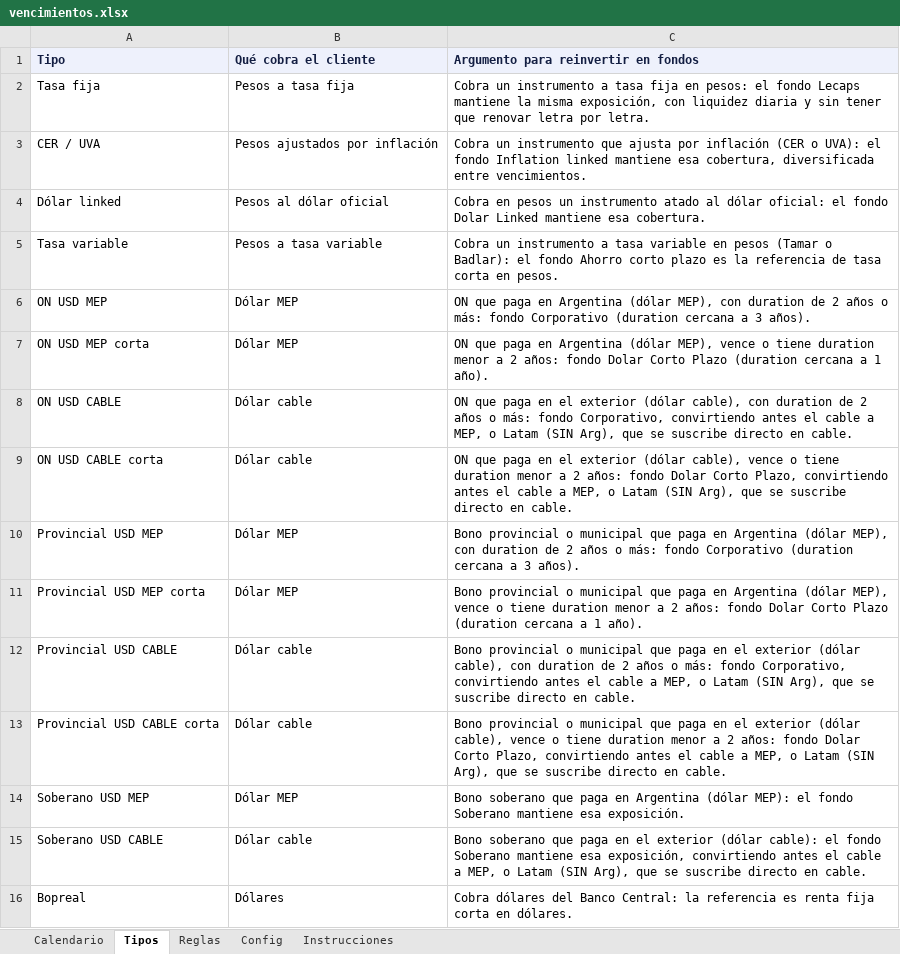
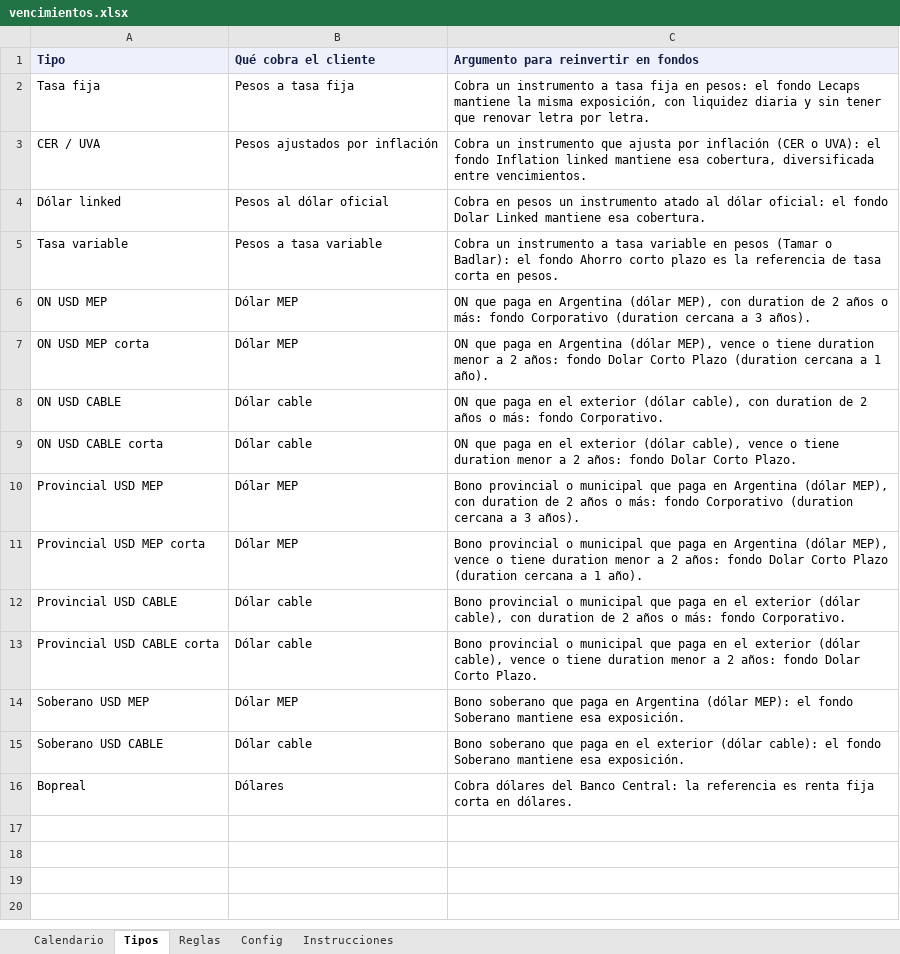
Before and after one commit to mfriedB/fondos, an Excel workbook: vencimientos.xlsx, sheet Tipos, drawn as a sheet; values as stored, in another font and other column widths than the file's, no borders; the diff names each change by its address in the sheet, - before the commit and + after, or states it on an @@ line.

```diff
--- a/vencimientos.xlsx (sheet Tipos)
+++ b/vencimientos.xlsx (sheet Tipos)
-C8: …más: fondo Corporativo, convirtiendo antes el cable a MEP, o Latam (SIN Arg), que se suscribe directo en cable.
+C8: …más: fondo Corporativo.
-C9: …Dolar Corto Plazo, convirtiendo antes el cable a MEP, o Latam (SIN Arg), que se suscribe directo en cable.
+C9: …Dolar Corto Plazo.
-C12: …más: fondo Corporativo, convirtiendo antes el cable a MEP, o Latam (SIN Arg), que se suscribe directo en cable.
+C12: …más: fondo Corporativo.
-C13: …Dolar Corto Plazo, convirtiendo antes el cable a MEP, o Latam (SIN Arg), que se suscribe directo en cable.
+C13: …Dolar Corto Plazo.
-C15: …mantiene esa exposición, convirtiendo antes el cable a MEP, o Latam (SIN Arg), que se suscribe directo en cable.
+C15: …mantiene esa exposición.
```
Also changed, not shown: 1 other file.
